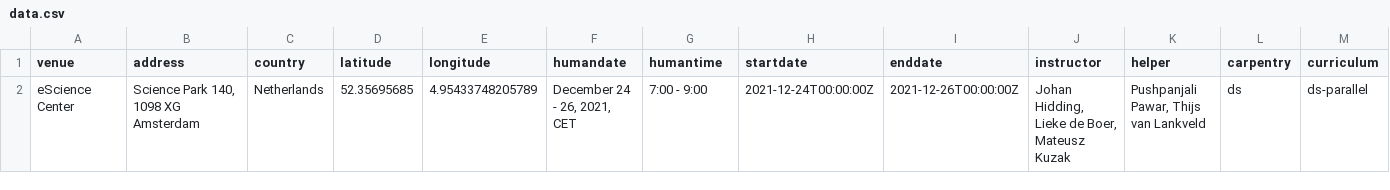
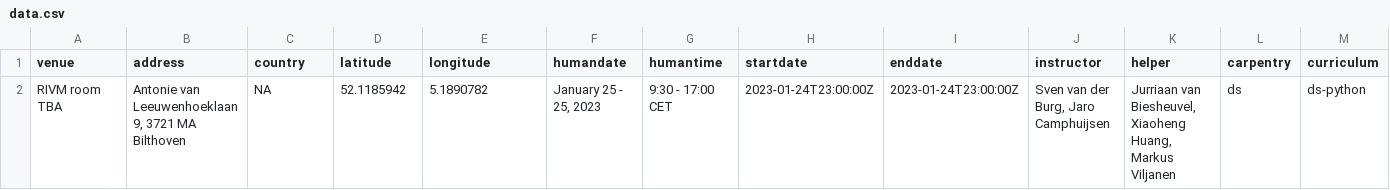
Before and after one commit to esciencecenter-digital-skills/2023-01-25-ds-python-rivm, a CSV file: _data/data.csv, drawn as a sheet; only a part is shown; removed rows and columns are numbered as before the commit, all else as after; rows hold the shown columns only; the diff names each change by its address in the sheet, - before the commit and + after, or states it on an @@ line.

```diff
--- a/_data/data.csv
+++ b/_data/data.csv
-row 2: eScience Center | Science Park 140, 1098 XG Amsterdam | Netherlands | 52.35695685 | 4.95433748205789 | December 24 - 26, 2021, CET | 7:00 - 9:00 | 2021-12-24T00:00:00Z | 2021-12-26T00:00:00Z | Johan Hidding, Lieke de Boer, Mateusz Kuzak | Pushpanjali Pawar, Thijs van Lankveld | ds | ds-parallel
+row 2: RIVM room TBA | Antonie van Leeuwenhoeklaan 9, 3721 MA Bilthoven | NA | 52.1185942 | 5.1890782 | January 25 - 25, 2023 | 9:30 - 17:00 CET | 2023-01-24T23:00:00Z | 2023-01-24T23:00:00Z | Sven van der Burg, Jaro Camphuijsen | Jurriaan van Biesheuvel, Xiaoheng Huang, Markus Viljanen | ds | ds-python
```
Also changed, not shown: 1 other file.
